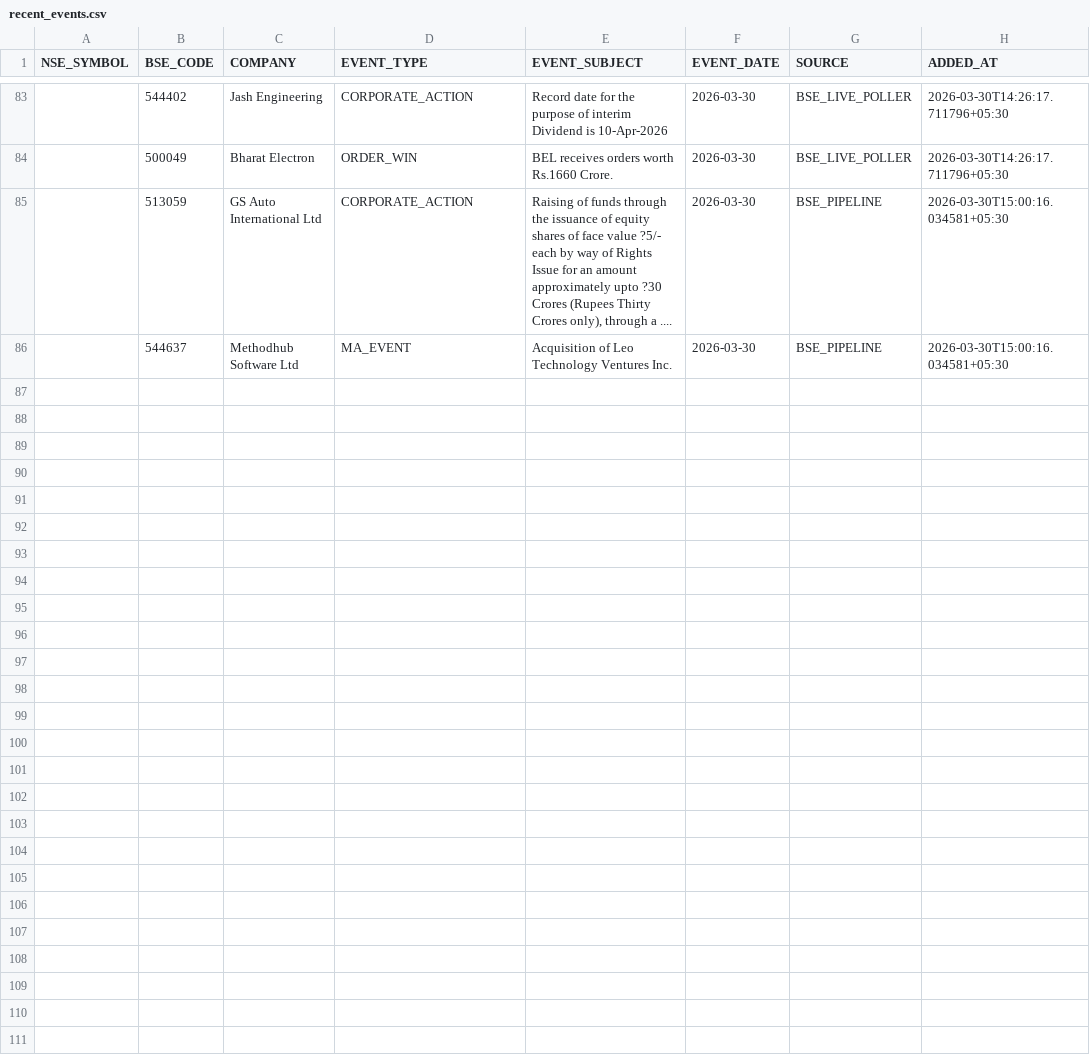
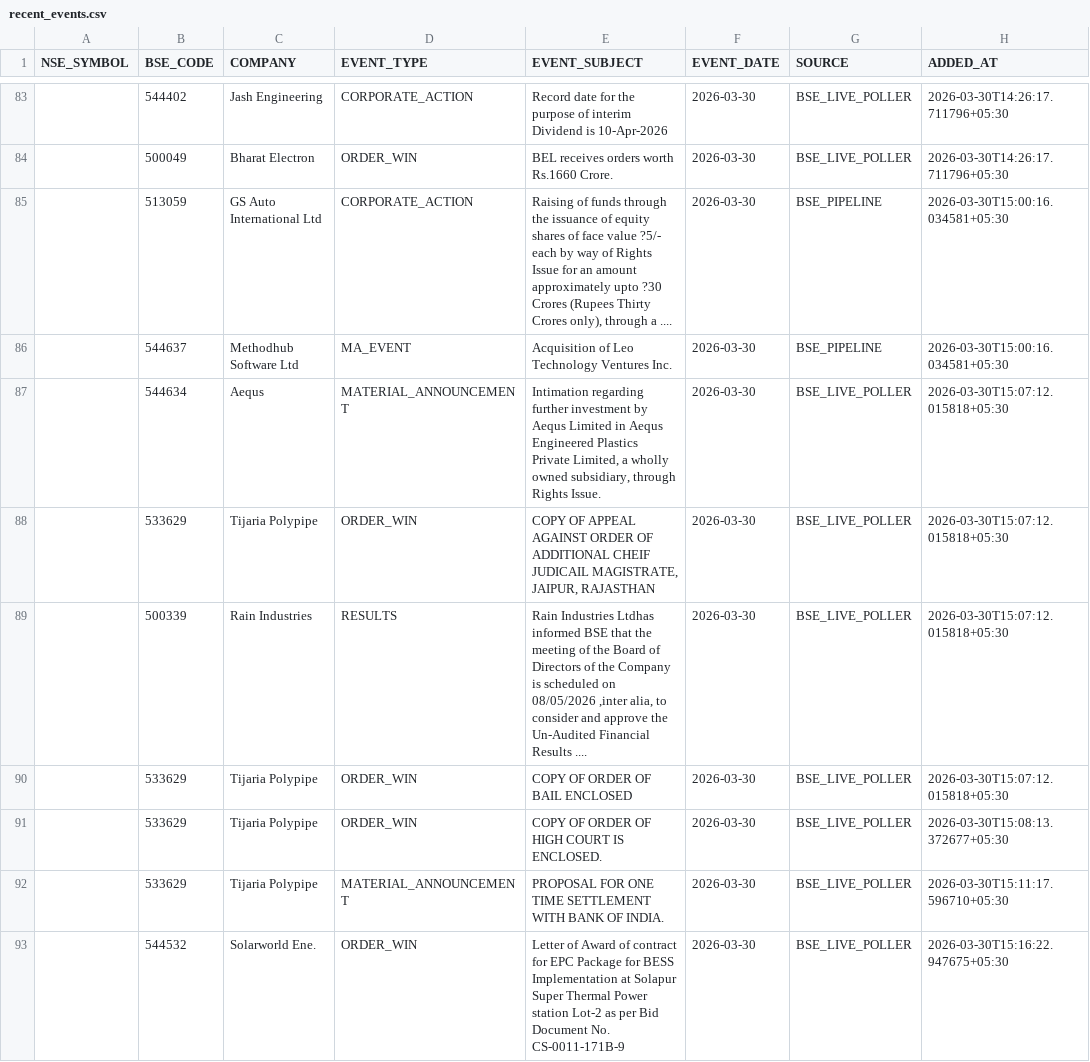
Before and after one commit to rajkshroff/multibagger-alerts, a CSV file: recent_events.csv, drawn as a sheet; only a part is shown, gaps mark what is left out; the diff names each change by its address in the sheet, - before the commit and + after, or states it on an @@ line.

```diff
--- a/recent_events.csv
+++ b/recent_events.csv
+row 87:  | 544634 | Aequs | MATERIAL_ANNOUNCEMENT | Intimation regarding further investment by Aequs Limited in Aequs Engineered Plastics Private Limited, a wholly owned subsidiary, through Rights Issue. | 2026-03-30 | BSE_LIVE_POLLER | 2026-03-30T15:07:12.015818+05:30
+row 88:  | 533629 | Tijaria Polypipe | ORDER_WIN | COPY OF APPEAL AGAINST ORDER OF ADDITIONAL CHEIF JUDICAIL MAGISTRATE, JAIPUR, RAJASTHAN | 2026-03-30 | BSE_LIVE_POLLER | 2026-03-30T15:07:12.015818+05:30
+row 89:  | 500339 | Rain Industries | RESULTS | Rain Industries Ltdhas informed BSE that the meeting of the Board of Directors of the Company is scheduled on 08/05/2026 ,inter alia, to consider and approve the Un-Audited Financial Results .... | 2026-03-30 | BSE_LIVE_POLLER | 2026-03-30T15:07:12.015818+05:30
+row 90:  | 533629 | Tijaria Polypipe | ORDER_WIN | COPY OF ORDER OF BAIL ENCLOSED | 2026-03-30 | BSE_LIVE_POLLER | 2026-03-30T15:07:12.015818+05:30
+row 91:  | 533629 | Tijaria Polypipe | ORDER_WIN | COPY OF ORDER OF HIGH COURT IS ENCLOSED. | 2026-03-30 | BSE_LIVE_POLLER | 2026-03-30T15:08:13.372677+05:30
+row 92:  | 533629 | Tijaria Polypipe | MATERIAL_ANNOUNCEMENT | PROPOSAL FOR ONE TIME SETTLEMENT WITH BANK OF INDIA. | 2026-03-30 | BSE_LIVE_POLLER | 2026-03-30T15:11:17.596710+05:30
+row 93:  | 544532 | Solarworld Ene. | ORDER_WIN | Letter of Award of contract for EPC Package for BESS Implementation at Solapur Super Thermal Power station Lot-2 as per Bid Document No. CS-0011-171B-9 | 2026-03-30 | BSE_LIVE_POLLER | 2026-03-30T15:16:22.947675+05:30
```
Also changed, not shown: composite_scores.csv, early_alerts.csv, 4 other files.
